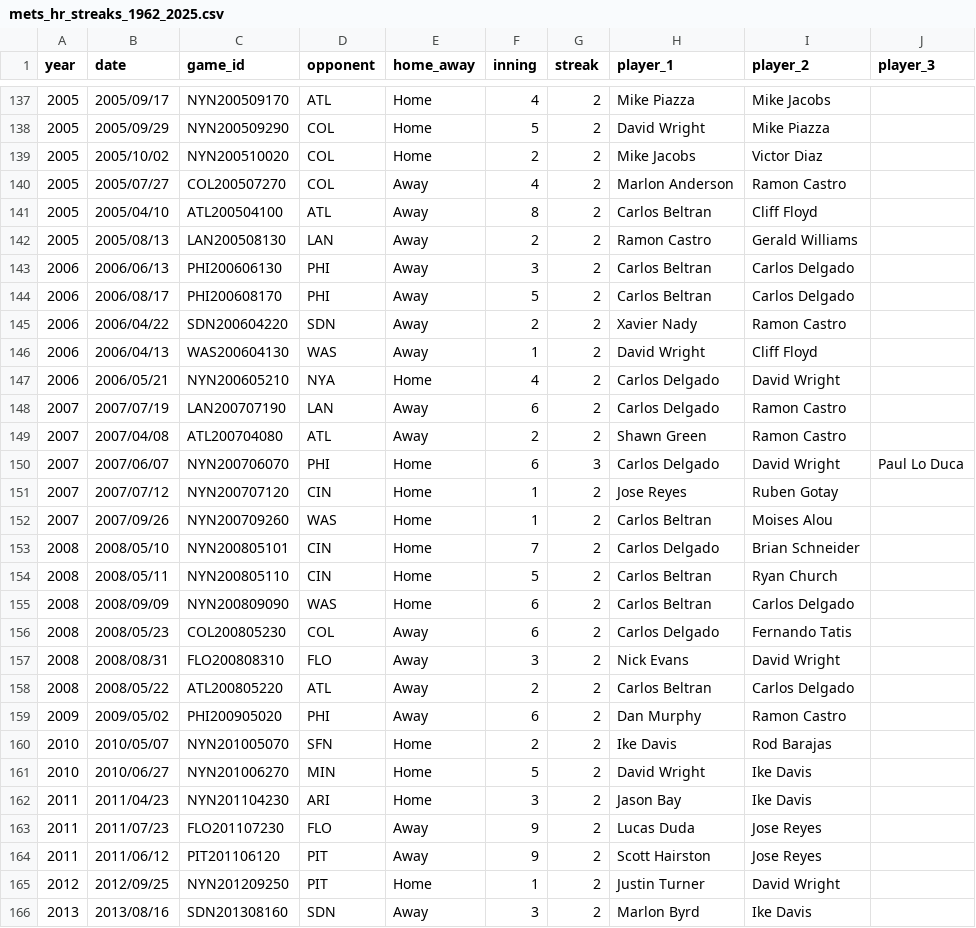
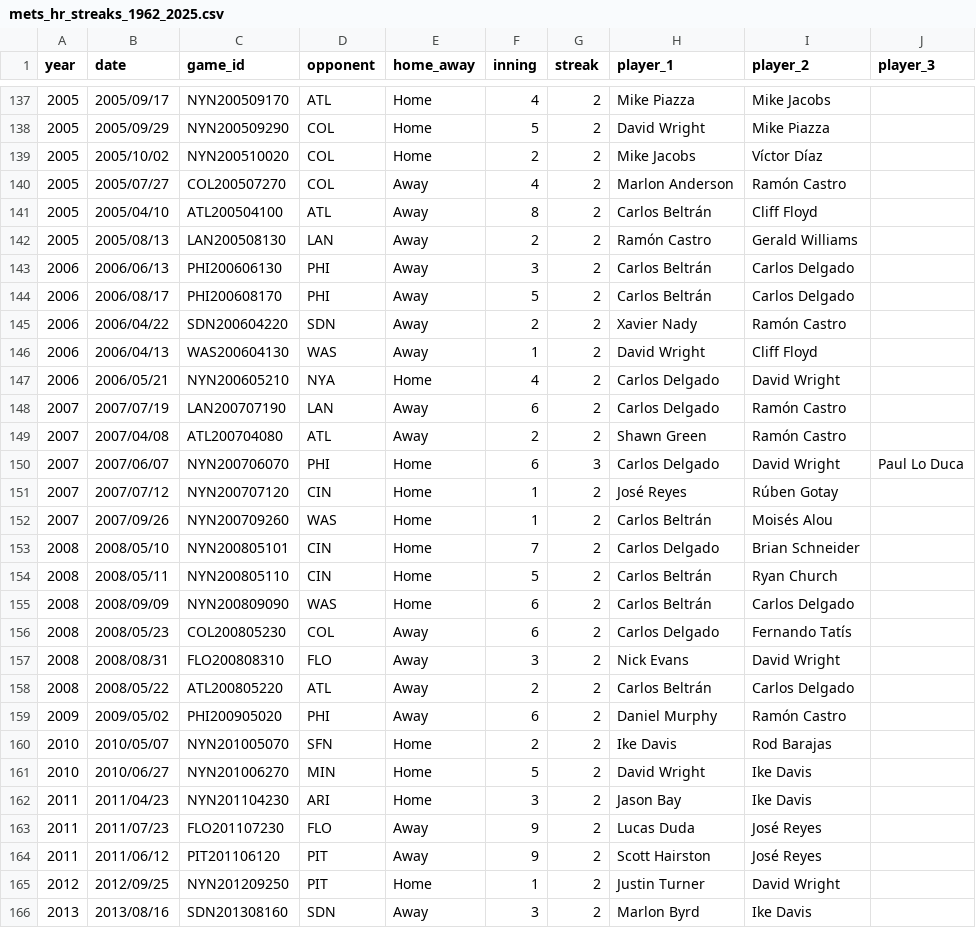
Before and after one commit to ryanmccrystal/retrosheet-projects, a CSV file: mets_hr_streaks_1962_2025.csv, drawn as a sheet; only a part is shown, gaps mark what is left out; the diff covers the shown part only.

```diff
--- a/mets_hr_streaks_1962_2025.csv
+++ b/mets_hr_streaks_1962_2025.csv
@@ -138,23 +138,23 @@ year,date,game_id,opponent,home_away,inning,streak,player_1,player_2,player_3
 2005,2005/09/29,NYN200509290,COL,Home,5,2,David Wright,Mike Piazza,
-2005,2005/10/02,NYN200510020,COL,Home,2,2,Mike Jacobs,Victor Diaz,
-2005,2005/07/27,COL200507270,COL,Away,4,2,Marlon Anderson,Ramon Castro,
-2005,2005/04/10,ATL200504100,ATL,Away,8,2,Carlos Beltran,Cliff Floyd,
-2005,2005/08/13,LAN200508130,LAN,Away,2,2,Ramon Castro,Gerald Williams,
-2006,2006/06/13,PHI200606130,PHI,Away,3,2,Carlos Beltran,Carlos Delgado,
-2006,2006/08/17,PHI200608170,PHI,Away,5,2,Carlos Beltran,Carlos Delgado,
-2006,2006/04/22,SDN200604220,SDN,Away,2,2,Xavier Nady,Ramon Castro,
+2005,2005/10/02,NYN200510020,COL,Home,2,2,Mike Jacobs,Víctor Díaz,
+2005,2005/07/27,COL200507270,COL,Away,4,2,Marlon Anderson,Ramón Castro,
+2005,2005/04/10,ATL200504100,ATL,Away,8,2,Carlos Beltrán,Cliff Floyd,
+2005,2005/08/13,LAN200508130,LAN,Away,2,2,Ramón Castro,Gerald Williams,
+2006,2006/06/13,PHI200606130,PHI,Away,3,2,Carlos Beltrán,Carlos Delgado,
+2006,2006/08/17,PHI200608170,PHI,Away,5,2,Carlos Beltrán,Carlos Delgado,
+2006,2006/04/22,SDN200604220,SDN,Away,2,2,Xavier Nady,Ramón Castro,
 2006,2006/04/13,WAS200604130,WAS,Away,1,2,David Wright,Cliff Floyd,
 2006,2006/05/21,NYN200605210,NYA,Home,4,2,Carlos Delgado,David Wright,
-2007,2007/07/19,LAN200707190,LAN,Away,6,2,Carlos Delgado,Ramon Castro,
-2007,2007/04/08,ATL200704080,ATL,Away,2,2,Shawn Green,Ramon Castro,
+2007,2007/07/19,LAN200707190,LAN,Away,6,2,Carlos Delgado,Ramón Castro,
+2007,2007/04/08,ATL200704080,ATL,Away,2,2,Shawn Green,Ramón Castro,
 2007,2007/06/07,NYN200706070,PHI,Home,6,3,Carlos Delgado,David Wright,Paul Lo Duca
-2007,2007/07/12,NYN200707120,CIN,Home,1,2,Jose Reyes,Ruben Gotay,
-2007,2007/09/26,NYN200709260,WAS,Home,1,2,Carlos Beltran,Moises Alou,
+2007,2007/07/12,NYN200707120,CIN,Home,1,2,José Reyes,Rúben Gotay,
+2007,2007/09/26,NYN200709260,WAS,Home,1,2,Carlos Beltrán,Moisés Alou,
 2008,2008/05/10,NYN200805101,CIN,Home,7,2,Carlos Delgado,Brian Schneider,
-2008,2008/05/11,NYN200805110,CIN,Home,5,2,Carlos Beltran,Ryan Church,
-2008,2008/09/09,NYN200809090,WAS,Home,6,2,Carlos Beltran,Carlos Delgado,
-2008,2008/05/23,COL200805230,COL,Away,6,2,Carlos Delgado,Fernando Tatis,
+2008,2008/05/11,NYN200805110,CIN,Home,5,2,Carlos Beltrán,Ryan Church,
+2008,2008/09/09,NYN200809090,WAS,Home,6,2,Carlos Beltrán,Carlos Delgado,
+2008,2008/05/23,COL200805230,COL,Away,6,2,Carlos Delgado,Fernando Tatís,
 2008,2008/08/31,FLO200808310,FLO,Away,3,2,Nick Evans,David Wright,
-2008,2008/05/22,ATL200805220,ATL,Away,2,2,Carlos Beltran,Carlos Delgado,
-2009,2009/05/02,PHI200905020,PHI,Away,6,2,Dan Murphy,Ramon Castro,
+2008,2008/05/22,ATL200805220,ATL,Away,2,2,Carlos Beltrán,Carlos Delgado,
+2009,2009/05/02,PHI200905020,PHI,Away,6,2,Daniel Murphy,Ramón Castro,
 2010,2010/05/07,NYN201005070,SFN,Home,2,2,Ike Davis,Rod Barajas,
@@ -162,4 +162,4 @@ year,date,game_id,opponent,home_away,inning,streak,player_1,player_2,player_3
 2011,2011/04/23,NYN201104230,ARI,Home,3,2,Jason Bay,Ike Davis,
-2011,2011/07/23,FLO201107230,FLO,Away,9,2,Lucas Duda,Jose Reyes,
-2011,2011/06/12,PIT201106120,PIT,Away,9,2,Scott Hairston,Jose Reyes,
+2011,2011/07/23,FLO201107230,FLO,Away,9,2,Lucas Duda,José Reyes,
+2011,2011/06/12,PIT201106120,PIT,Away,9,2,Scott Hairston,José Reyes,
 2012,2012/09/25,NYN201209250,PIT,Home,1,2,Justin Turner,David Wright,
```
Also changed, not shown: 49 edited cells elsewhere in this file.
